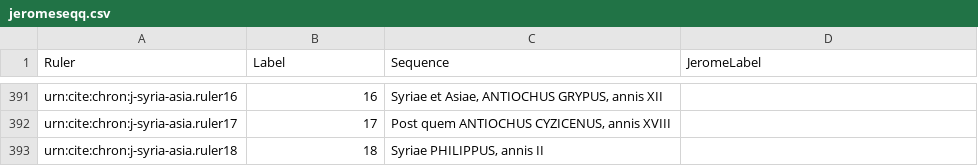
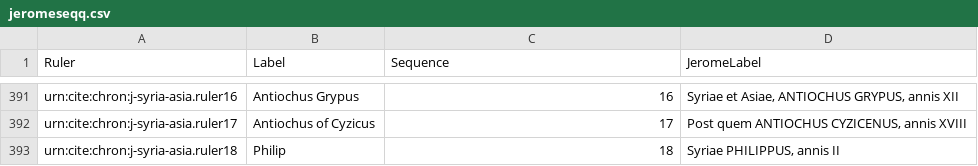
Before and after one commit to neelsmith/chronicles, a CSV file: collections/jeromeseqq.csv, drawn as a sheet; only a part is shown, gaps mark what is left out; the diff covers the shown part only; the diff names each change by its address in the sheet, - before the commit and + after, or states it on an @@ line.

Commit message:
Fill out syria-asia filum.

```diff
--- a/collections/jeromeseqq.csv
+++ b/collections/jeromeseqq.csv
-B391 (Label): 16
+B391 (Label): Antiochus Grypus
-C391 (Sequence): Syriae et Asiae, ANTIOCHUS GRYPUS, annis XII
+C391 (Sequence): 16
-D391 (JeromeLabel): (empty)
+D391 (JeromeLabel): Syriae et Asiae, ANTIOCHUS GRYPUS, annis XII
-B392 (Label): 17
+B392 (Label): Antiochus of Cyzicus
-C392 (Sequence): Post quem ANTIOCHUS CYZICENUS, annis XVIII
+C392 (Sequence): 17
-D392 (JeromeLabel): (empty)
+D392 (JeromeLabel): Post quem ANTIOCHUS CYZICENUS, annis XVIII
-B393 (Label): 18
+B393 (Label): Philip
-C393 (Sequence): Syriae PHILIPPUS, annis II
+C393 (Sequence): 18
-D393 (JeromeLabel): (empty)
+D393 (JeromeLabel): Syriae PHILIPPUS, annis II
```
Also changed, not shown: 30 edited cells elsewhere in this file.
